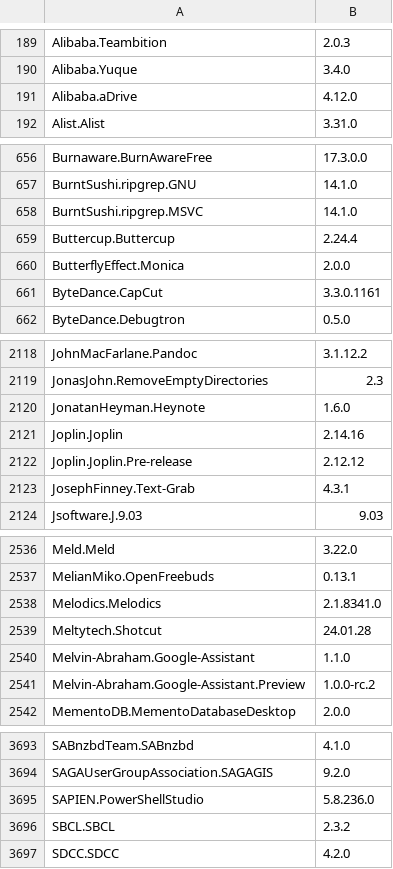
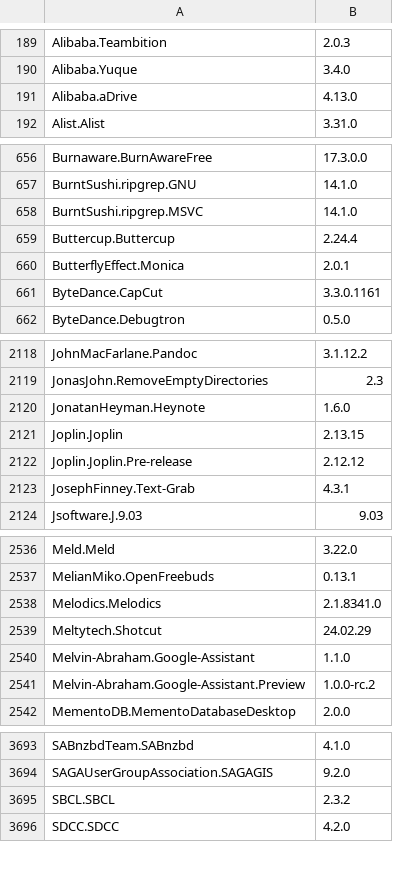
Before and after one commit to svrooij/winget-pkgs-index, a CSV file: index.csv, drawn as a sheet; only a part is shown, gaps mark what is left out; the diff covers the shown part only.

```diff
--- a/index.csv
+++ b/index.csv
@@ -190,3 +190,3 @@
 "Alibaba.Yuque","3.4.0"
-"Alibaba.aDrive","4.12.0"
+"Alibaba.aDrive","4.13.0"
 "Alist.Alist","3.31.0"
@@ -659,3 +659,3 @@
 "Buttercup.Buttercup","2.24.4"
-"ButterflyEffect.Monica","2.0.0"
+"ButterflyEffect.Monica","2.0.1"
 "ByteDance.CapCut","3.3.0.1161"
@@ -2120,3 +2120,3 @@
 "JonatanHeyman.Heynote","1.6.0"
-"Joplin.Joplin","2.14.16"
+"Joplin.Joplin","2.13.15"
 "Joplin.Joplin.Pre-release","2.12.12"
@@ -2538,3 +2538,3 @@
 "Melodics.Melodics","2.1.8341.0"
-"Meltytech.Shotcut","24.01.28"
+"Meltytech.Shotcut","24.02.29"
 "Melvin-Abraham.Google-Assistant","1.1.0"
@@ -3694,3 +3694,2 @@
 "SAGAUserGroupAssociation.SAGAGIS","9.2.0"
-"SAPIEN.PowerShellStudio","5.8.236.0"
 "SBCL.SBCL","2.3.2"
```
Also changed, not shown: 4 edited cells elsewhere in this file, 1 other file.
